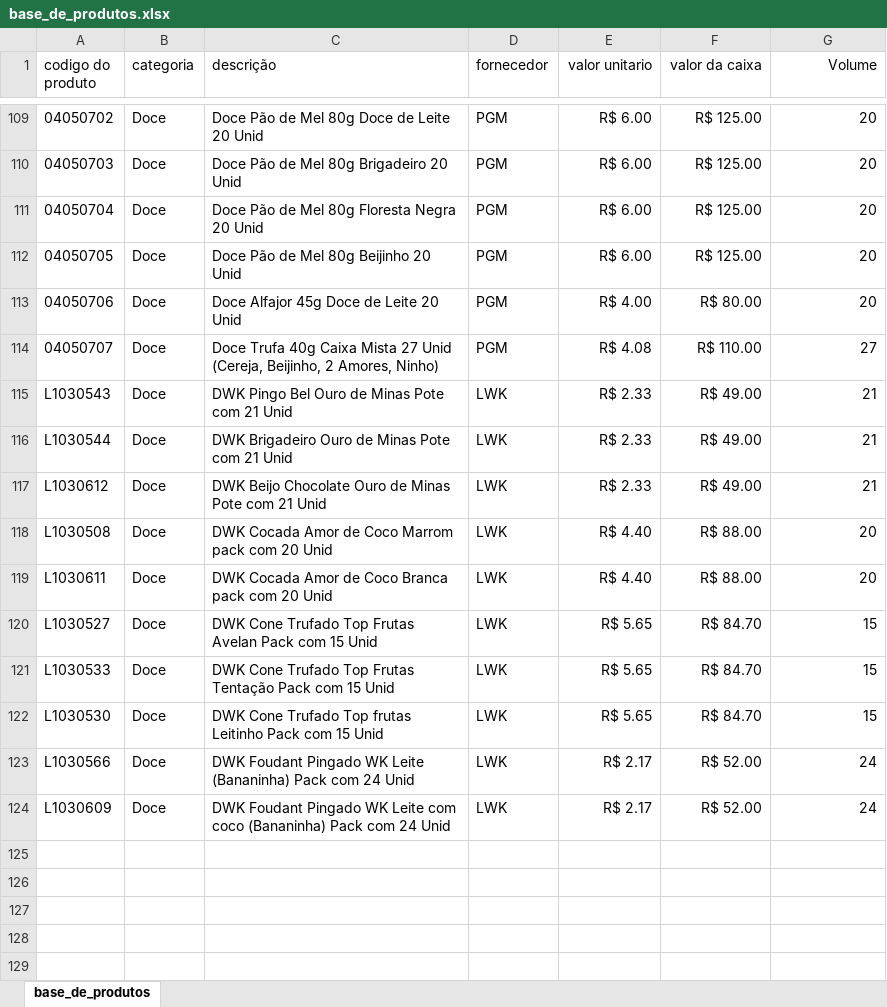
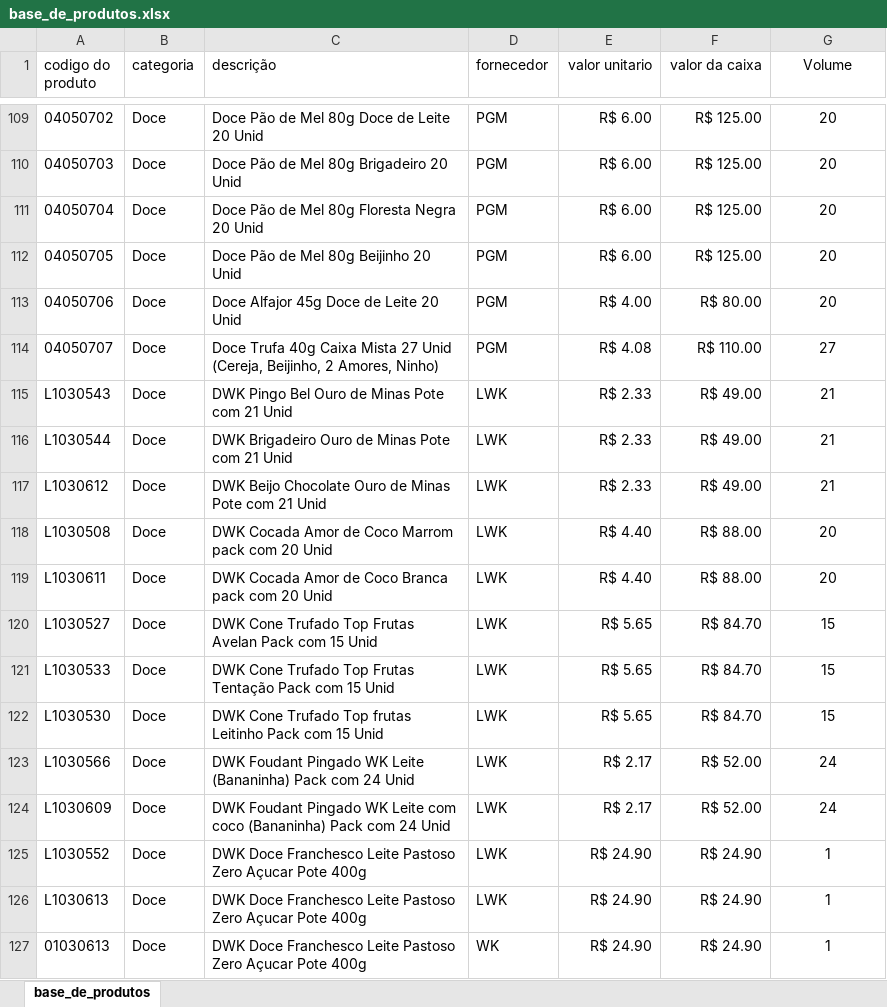
Before and after one commit to PBWebdesignerPP/bs-box, an Excel workbook: base_de_produtos.xlsx, sheet base_de_produtos, drawn as a sheet; only a part is shown, gaps mark what is left out; values as stored, in another font and other column widths than the file's, no borders; the diff covers the shown part only; the diff names each change by its address in the sheet, - before the commit and + after, or states it on an @@ line.

```diff
--- a/base_de_produtos.xlsx (sheet base_de_produtos)
+++ b/base_de_produtos.xlsx (sheet base_de_produtos)
-G1:G124 alignment: right
+G1:G124 alignment: center
+row 125: L1030552 | Doce | DWK Doce Franchesco Leite Pastoso Zero Açucar Pote 400g | LWK | R$ 24.90 | R$ 24.90 | 1
+row 126: L1030613 | Doce | DWK Doce Franchesco Leite Pastoso Zero Açucar Pote 400g | LWK | R$ 24.90 | R$ 24.90 | 1
+row 127: 01030613 | Doce | DWK Doce Franchesco Leite Pastoso Zero Açucar Pote 400g | WK | R$ 24.90 | R$ 24.90 | 1
```
Also changed, not shown: cell formats elsewhere in this sheet.
